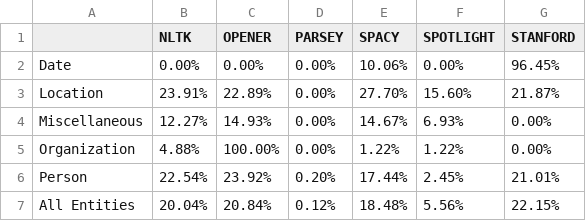
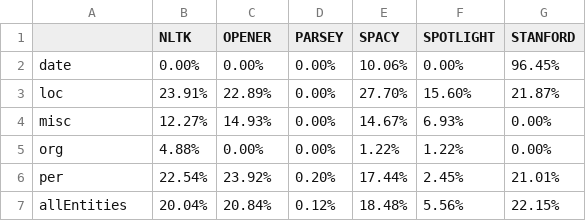
Before and after one commit to SemanticLab/DADAlytics-ner-evaluation, a CSV file: data/diary_berenson/dada-berenson/type-recall.csv, drawn as a sheet.

Commit message:
Update type-recall.csv

```diff
--- a/data/diary_berenson/dada-berenson/type-recall.csv
+++ b/data/diary_berenson/dada-berenson/type-recall.csv
@@ -1,7 +1,7 @@
 ,NLTK,OPENER,PARSEY,SPACY,SPOTLIGHT,STANFORD
-Date,0.00%,0.00%,0.00%,10.06%,0.00%,96.45%
-Location,23.91%,22.89%,0.00%,27.70%,15.60%,21.87%
-Miscellaneous,12.27%,14.93%,0.00%,14.67%,6.93%,0.00%
-Organization,4.88%,100.00%,0.00%,1.22%,1.22%,0.00%
-Person,22.54%,23.92%,0.20%,17.44%,2.45%,21.01%
-All Entities,20.04%,20.84%,0.12%,18.48%,5.56%,22.15%
+date,0.00%,0.00%,0.00%,10.06%,0.00%,96.45%
+loc,23.91%,22.89%,0.00%,27.70%,15.60%,21.87%
+misc,12.27%,14.93%,0.00%,14.67%,6.93%,0.00%
+org,4.88%,0.00%,0.00%,1.22%,1.22%,0.00%
+per,22.54%,23.92%,0.20%,17.44%,2.45%,21.01%
+allEntities,20.04%,20.84%,0.12%,18.48%,5.56%,22.15%
```
